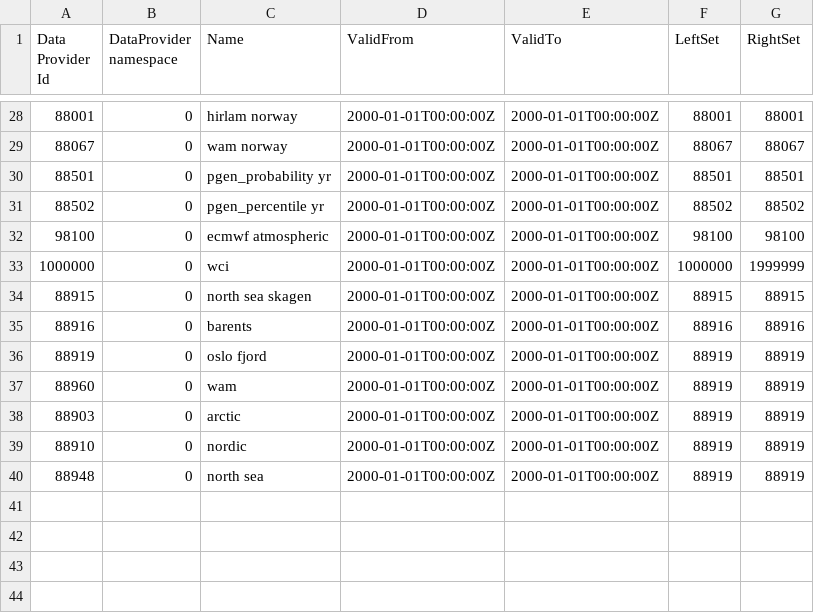
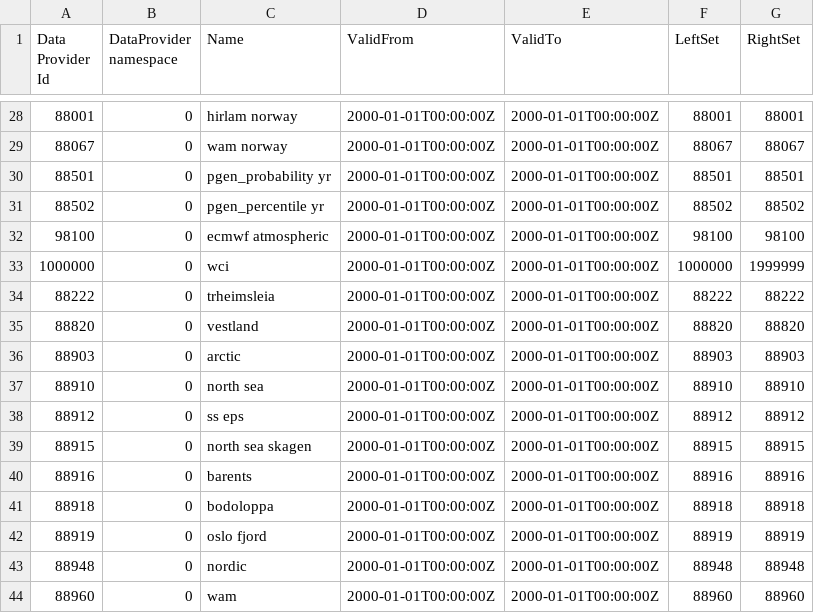
Before and after one commit to metno/wdb, a CSV file: etc/metadata/wdb_dataprovidername.in.csv, drawn as a sheet; only a part is shown, gaps mark what is left out.

Commit message:
Updated metadata

```diff
--- a/etc/metadata/wdb_dataprovidername.in.csv
+++ b/etc/metadata/wdb_dataprovidername.in.csv
@@ -33,8 +33,12 @@ Data Provider Id|DataProvider namespace|Name|ValidFrom|ValidTo|LeftSet|RightSet
 1000000|0|wci|2000-01-01T00:00:00Z|2000-01-01T00:00:00Z|1000000|1999999
+88222|0|trheimsleia|2000-01-01T00:00:00Z|2000-01-01T00:00:00Z|88222|88222
+88820|0|vestland|2000-01-01T00:00:00Z|2000-01-01T00:00:00Z|88820|88820
+88903|0|arctic|2000-01-01T00:00:00Z|2000-01-01T00:00:00Z|88903|88903
+88910|0|north sea|2000-01-01T00:00:00Z|2000-01-01T00:00:00Z|88910|88910
+88912|0|ss eps|2000-01-01T00:00:00Z|2000-01-01T00:00:00Z|88912|88912
 88915|0|north sea skagen|2000-01-01T00:00:00Z|2000-01-01T00:00:00Z|88915|88915
 88916|0|barents|2000-01-01T00:00:00Z|2000-01-01T00:00:00Z|88916|88916
+88918|0|bodoloppa|2000-01-01T00:00:00Z|2000-01-01T00:00:00Z|88918|88918
 88919|0|oslo fjord|2000-01-01T00:00:00Z|2000-01-01T00:00:00Z|88919|88919
-88960|0|wam|2000-01-01T00:00:00Z|2000-01-01T00:00:00Z|88919|88919
-88903|0|arctic|2000-01-01T00:00:00Z|2000-01-01T00:00:00Z|88919|88919
-88910|0|nordic|2000-01-01T00:00:00Z|2000-01-01T00:00:00Z|88919|88919
-88948|0|north sea|2000-01-01T00:00:00Z|2000-01-01T00:00:00Z|88919|88919
+88948|0|nordic|2000-01-01T00:00:00Z|2000-01-01T00:00:00Z|88948|88948
+88960|0|wam|2000-01-01T00:00:00Z|2000-01-01T00:00:00Z|88960|88960
```
Also changed, not shown: etc/metadata/wdb_dataprovider.in.csv, etc/metadata/wdb_feltgeneratingprocess.in.csv, 5 other files.
